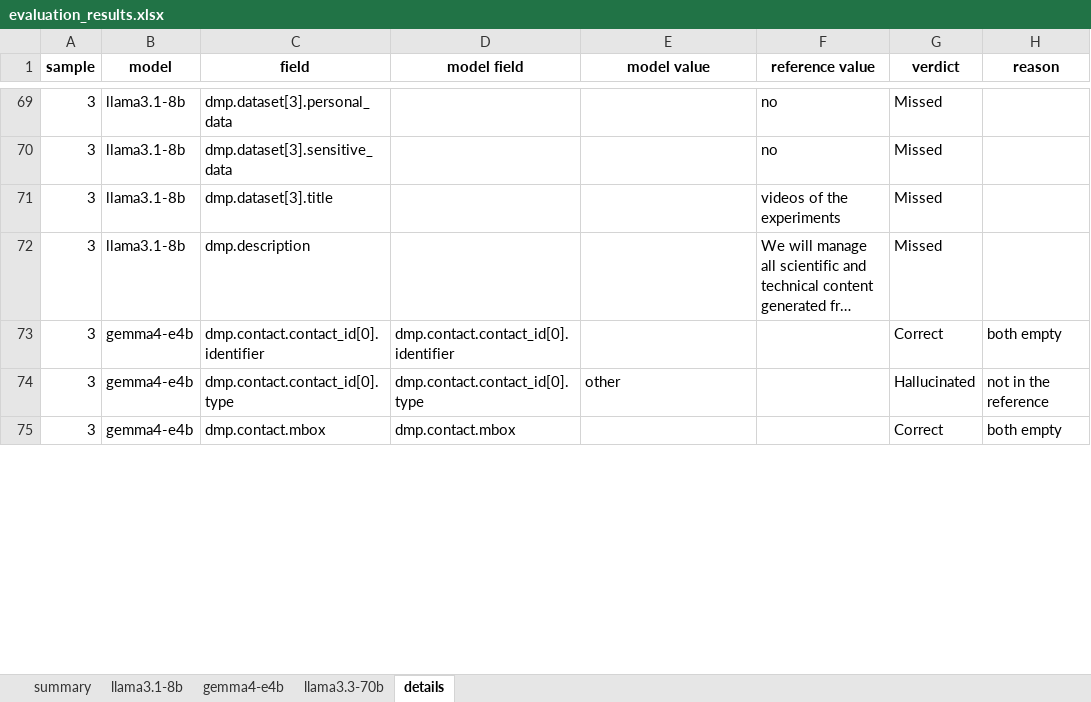
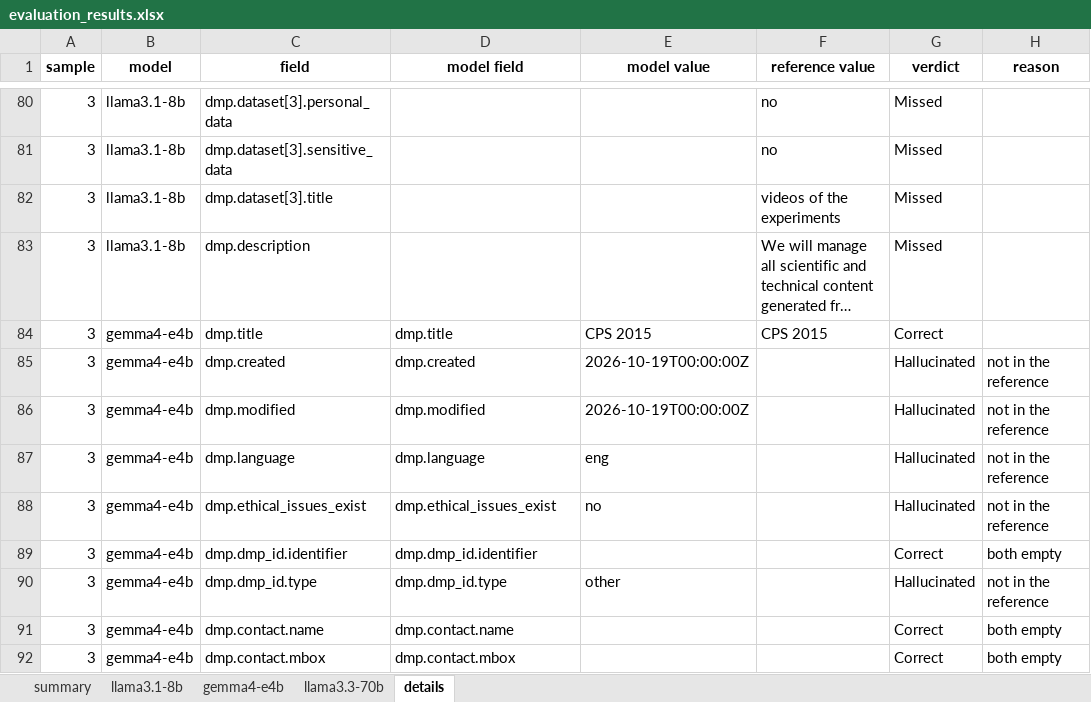
Before and after one commit to fairdataihub/dmpbridge, an Excel workbook: notebooks/rda-experiments/runs/v12-sample3/evaluation_results.xlsx, sheet details, drawn as a sheet; only a part is shown, gaps mark what is left out; long unchanged cells end in …; values as stored, in another font and other column widths than the file's, no borders; addresses are those after the commit; the diff covers the shown part only; the diff names each change by its address in the sheet, - before the commit and + after, or states it on an @@ line.

Commit message:
Refactor RDA maDMP JSON schema and update related files
- Updated the RDA maDMP JSON schema to version 12, enforcing required fields and simplifying structure.
- Removed obsolete prompt files and updated the schema to align with the latest requirements.
- Modified JSON files for sample runs, including deletion of outdated evaluation charts and results.
- Adjusted dataset distribution structure to include host_id for better compliance with schema.
- Updated binary files for heatmaps and other visualizations to reflect the latest experimental results.

```diff
--- a/notebooks/rda-experiments/runs/v12-sample3/evaluation_results.xlsx (sheet details)
+++ b/notebooks/rda-experiments/runs/v12-sample3/evaluation_results.xlsx (sheet details)
@@ row 126 moved to row 84: 3 @@
+row 85: 3 | gemma4-e4b | dmp.created | dmp.created | 2026-10-19T00:00:00Z |  | Hallucinated | not in the reference
+row 86: 3 | gemma4-e4b | dmp.modified | dmp.modified | 2026-10-19T00:00:00Z |  | Hallucinated | not in the reference
@@ row 124 moved to row 87: 3 @@
@@ row 123 moved to row 88: 3 @@
-C89 (field): dmp.contact.contact_id[0].identifier
+C89 (field): dmp.dmp_id.identifier
-D89 (model field): dmp.contact.contact_id[0].identifier
+D89 (model field): dmp.dmp_id.identifier
-C90 (field): dmp.contact.contact_id[0].type
+C90 (field): dmp.dmp_id.type
-D90 (model field): dmp.contact.contact_id[0].type
+D90 (model field): dmp.dmp_id.type
@@ row 76 moved to row 91: 3 @@
```
Also changed, not shown: 78 added rows, 45 removed rows, 24 moved rows and 212 edited cells elsewhere in this sheet, sheet llama3.3-70b, sheet gemma4-e4b, sheet llama3.1-8b, sheet summary, notebooks/rda-experiments/runs/v13-sample3/evaluation_results.xlsx, 27 other files.
